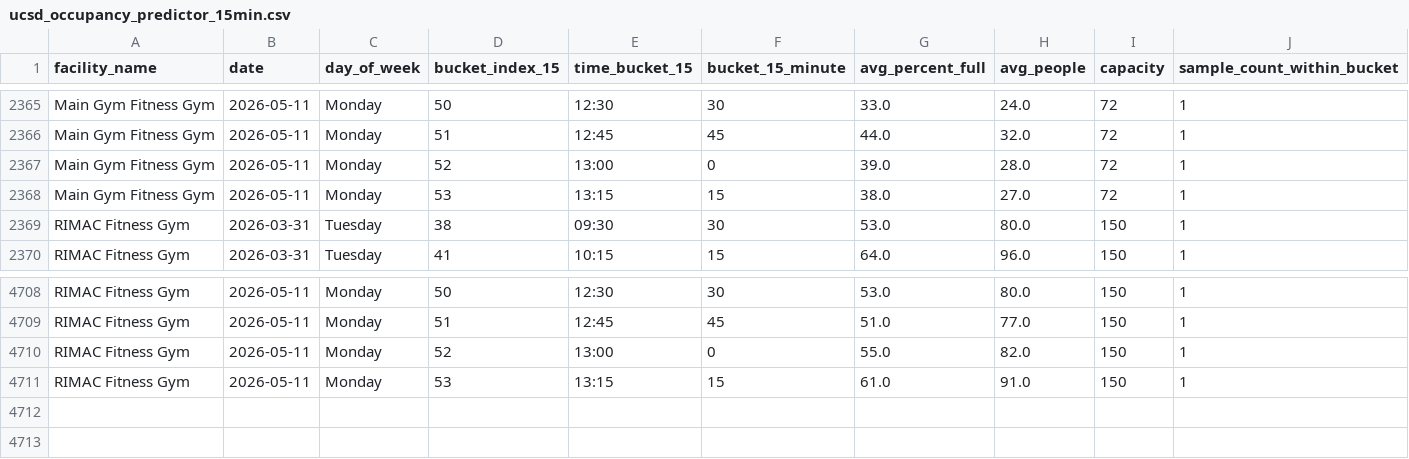
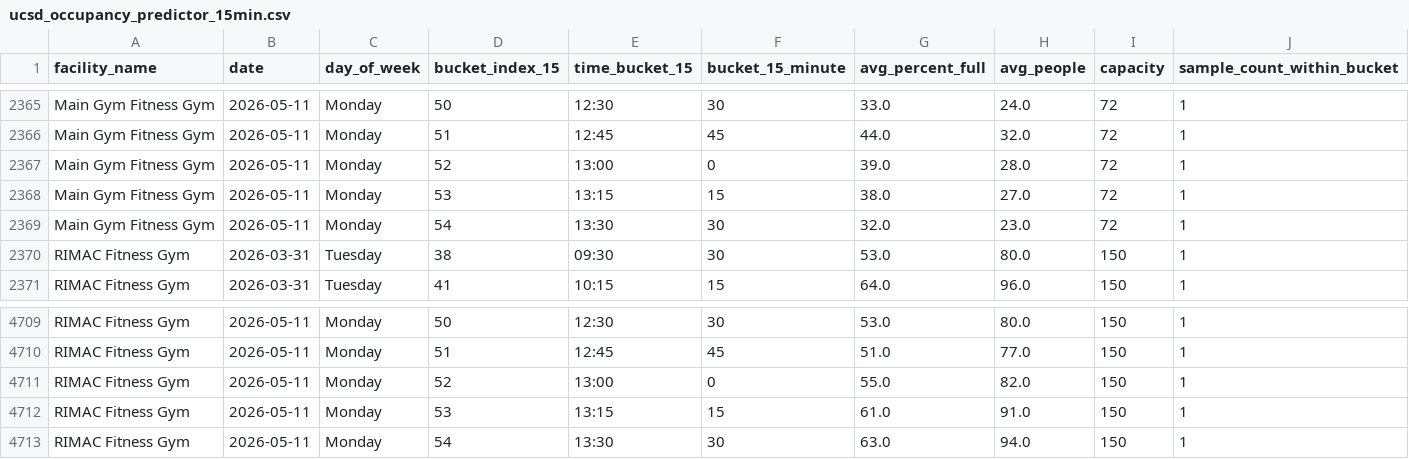
Before and after one commit to aarond67/ucsd-gym-tracker, a CSV file: ucsd_occupancy_predictor_15min.csv, drawn as a sheet; only a part is shown, gaps mark what is left out; rows hold the shown columns only; the diff names each change by its address in the sheet, - before the commit and + after, or states it on an @@ line.

Commit message:
update occupancy data 2026-05-11 13:30:04

```diff
--- a/ucsd_occupancy_predictor_15min.csv
+++ b/ucsd_occupancy_predictor_15min.csv
+row 2369: Main Gym Fitness Gym | 2026-05-11 | Monday | 54 | 13:30 | 30 | 32.0 | 23.0 | 72 | 1
+row 4713: RIMAC Fitness Gym | 2026-05-11 | Monday | 54 | 13:30 | 30 | 63.0 | 94.0 | 150 | 1
```
Also changed, not shown: 4 other files.
